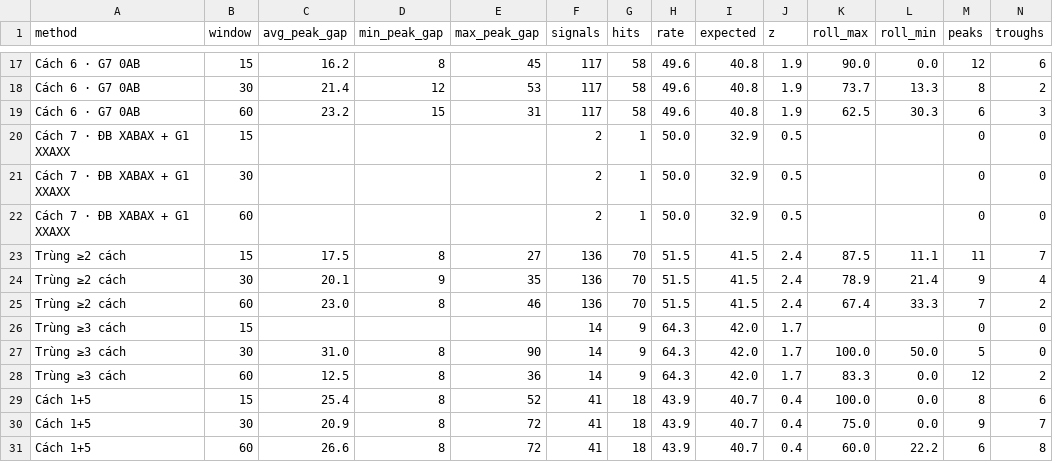
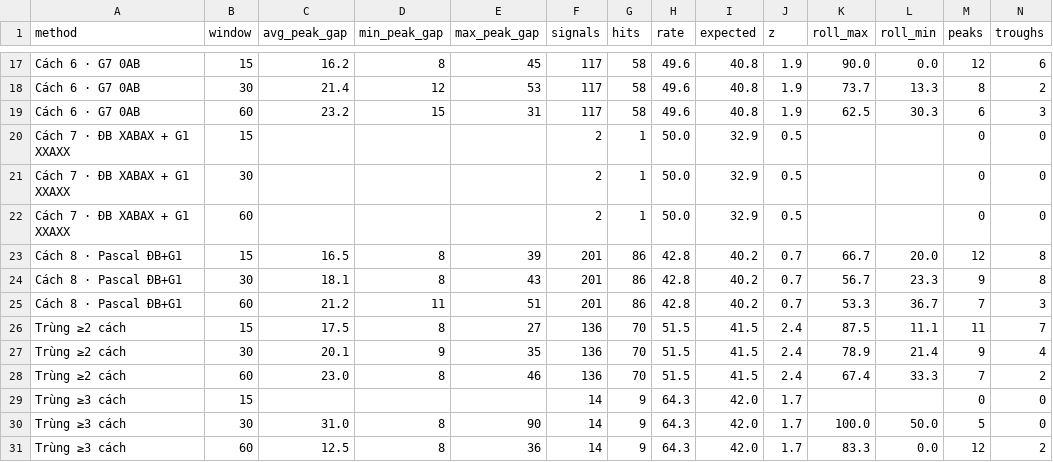
Before and after one commit to chutieuhamchoi/Nghiencuu, a CSV file: xsmb/data/summary.csv, drawn as a sheet; only a part is shown, gaps mark what is left out; the shorter side is filled out with more unchanged rows; rows hold the shown columns only; the diff names each change by its address in the sheet, - before the commit and + after, or states it on an @@ line.

```diff
--- a/xsmb/data/summary.csv
+++ b/xsmb/data/summary.csv
+row 23: Cách 8 · Pascal ĐB+G1 | 15 | 16.5 | 8 | 39 | 201 | 86 | 42.8 | 40.2 | 0.7 | 66.7 | 20.0 | 12 | 8
+row 24: Cách 8 · Pascal ĐB+G1 | 30 | 18.1 | 8 | 43 | 201 | 86 | 42.8 | 40.2 | 0.7 | 56.7 | 23.3 | 9 | 8
+row 25: Cách 8 · Pascal ĐB+G1 | 60 | 21.2 | 11 | 51 | 201 | 86 | 42.8 | 40.2 | 0.7 | 53.3 | 36.7 | 7 | 3
```
Also changed, not shown: xsmb/data/best.csv, xsmb/data/nhat_ky_cach.csv, 3 other files.
